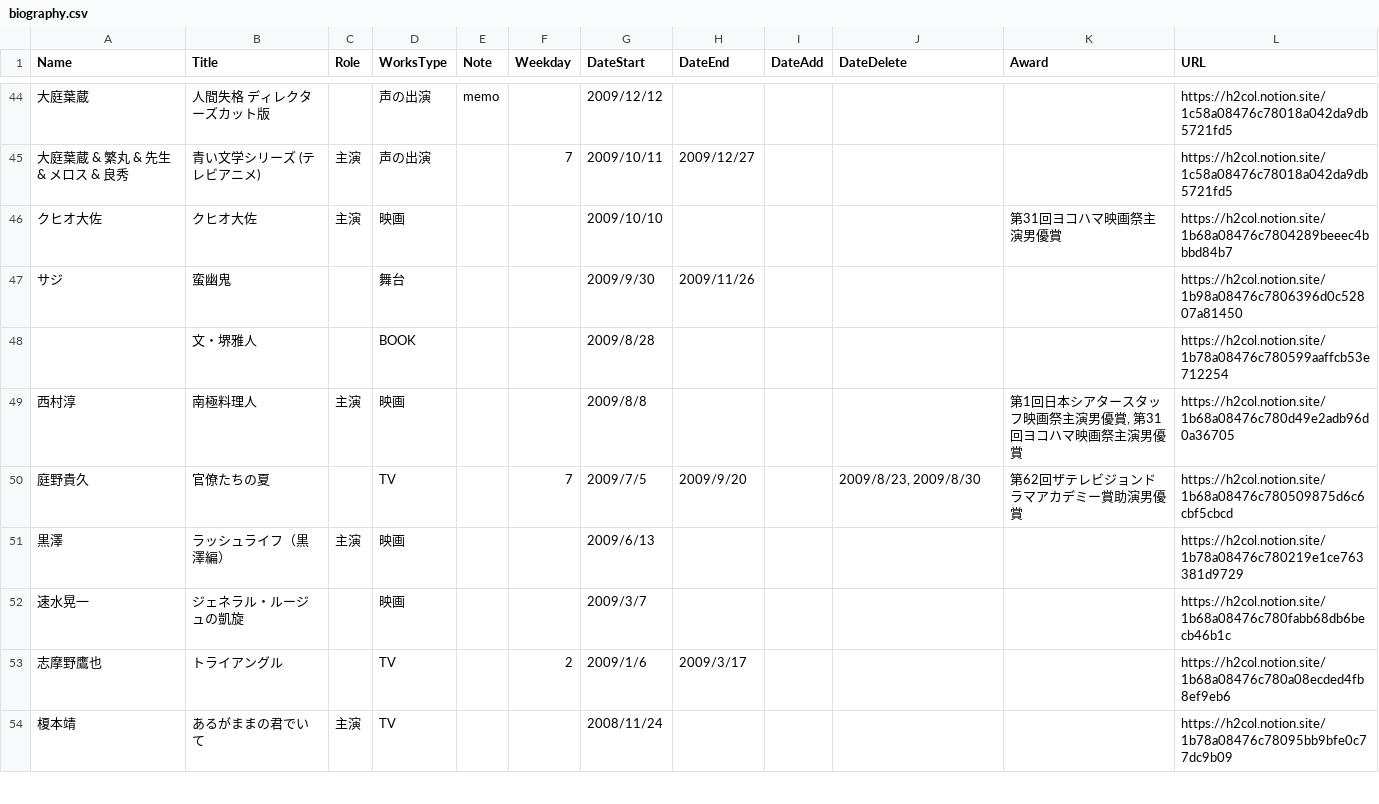
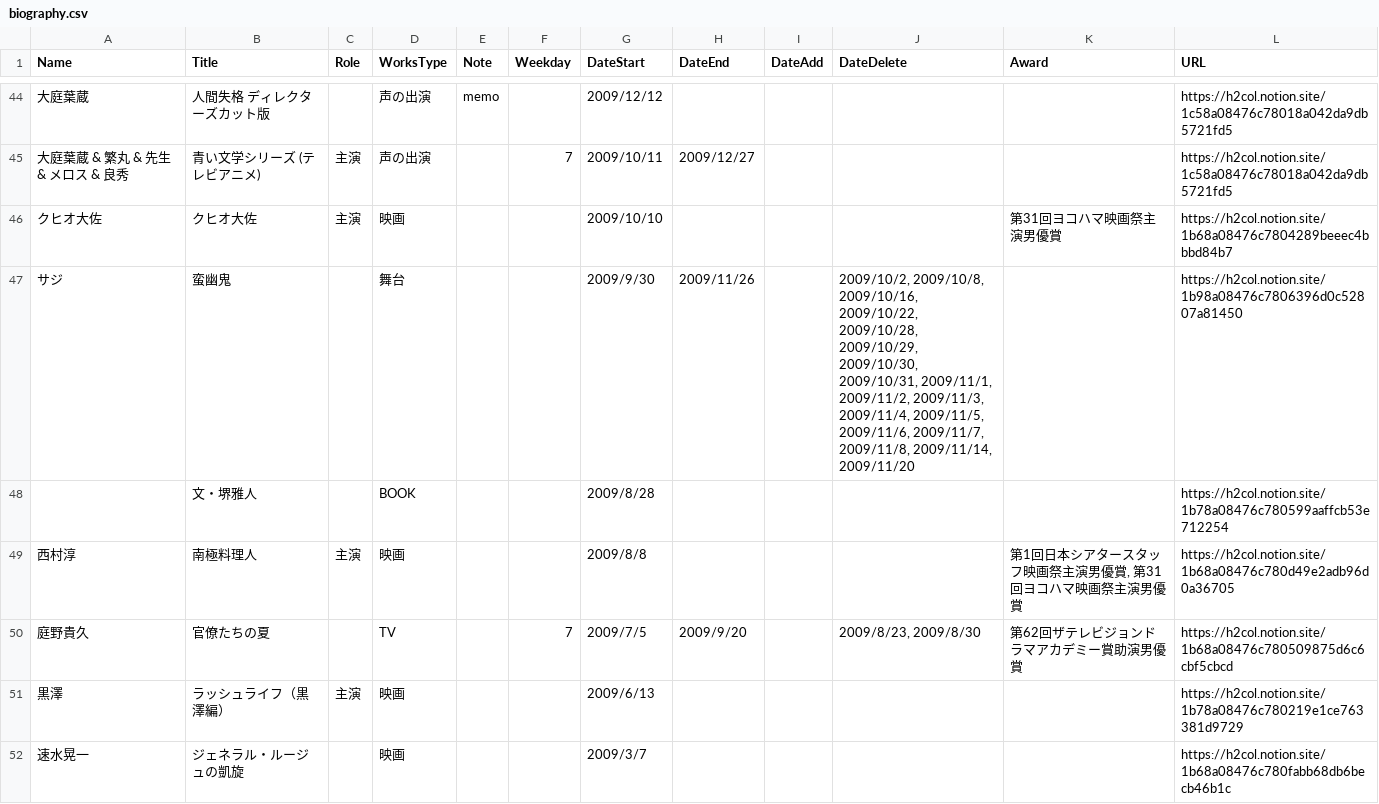
Before and after one commit to skmstdb/skmstdb.github.io, a CSV file: data/biography.csv, drawn as a sheet; only a part is shown, gaps mark what is left out; the shorter side is filled out with more unchanged rows; the diff names each change by its address in the sheet, - before the commit and + after, or states it on an @@ line.

Commit message:
Update biography.csv

```diff
--- a/data/biography.csv
+++ b/data/biography.csv
-J47 (DateDelete): (empty)
+J47 (DateDelete): 2009/10/2, 2009/10/8, 2009/10/16, 2009/10/22, 2009/10/28, 2009/10/29, 2009/10/30, 2009/10/31, 2009/11/1, 2009/11/2, 2009/11/3, 2009/11/4, 2009/11/5, 2009/11/6, 2009/11/7, 2009/11/8, 2009/11/14, 2009/11/20
```
